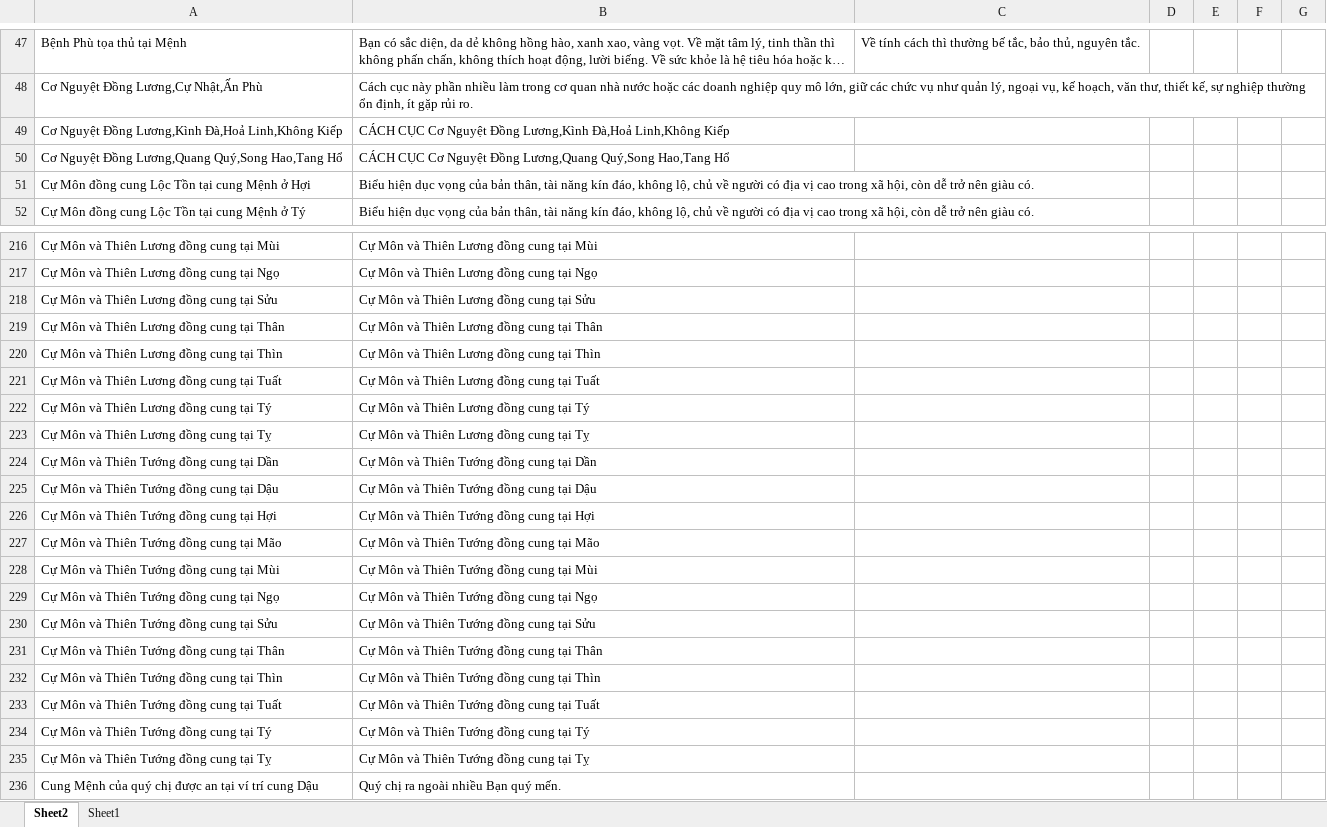
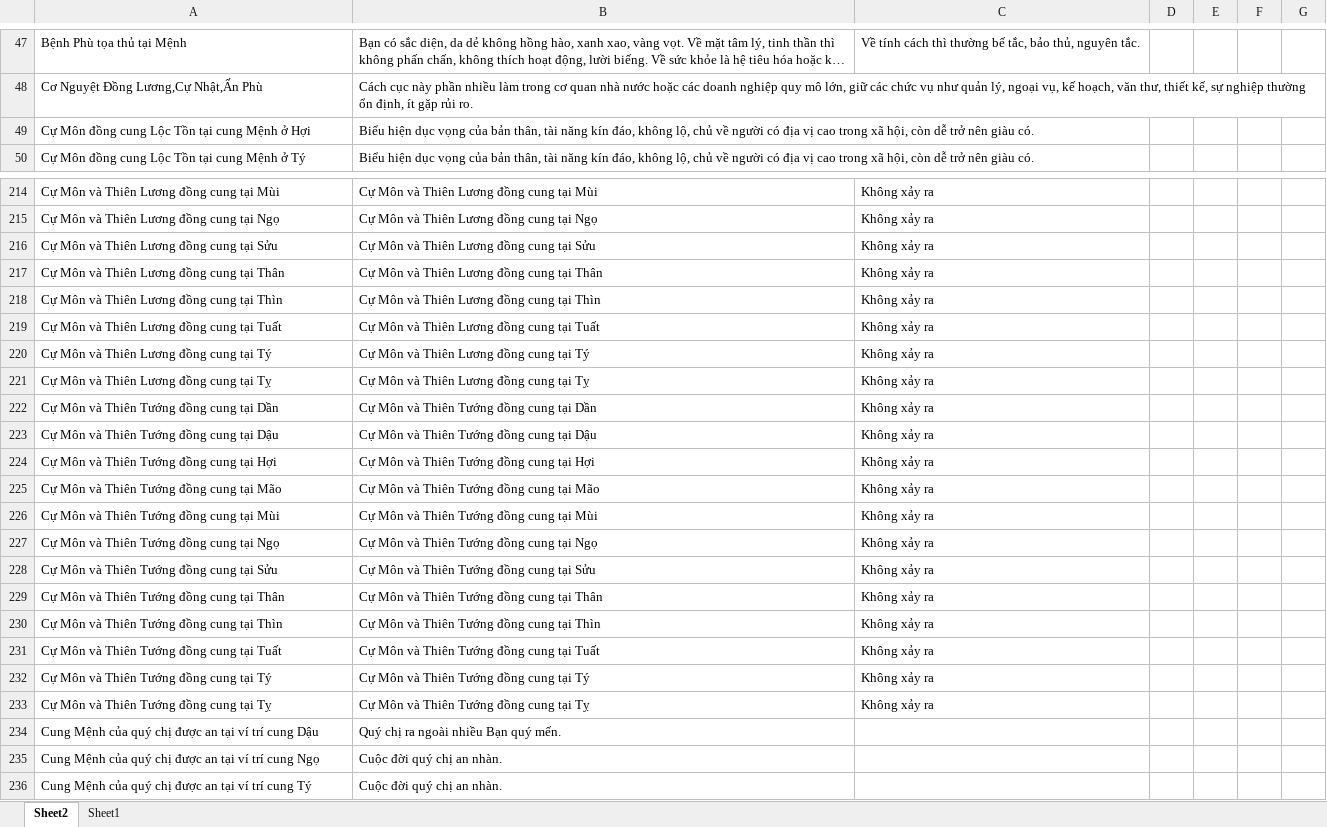
Before and after one commit to Donniehieu/LuanGiaiTuViBacPhai, an Excel workbook: LuanMenh.xlsx, sheet Sheet2, drawn as a sheet; only a part is shown, gaps mark what is left out; the shorter side is filled out with more unchanged rows; long unchanged cells end in …; values as stored, in another font and other column widths than the file's, no borders; conditional formats not drawn; removed rows and columns are numbered as before the commit, all else as after; the diff covers the shown part only; the diff names each change by its address in the sheet, - before the commit and + after, or states it on an @@ line.

```diff
--- a/LuanMenh.xlsx (sheet Sheet2)
+++ b/LuanMenh.xlsx (sheet Sheet2)
-row 49: Cơ Nguyệt Đồng Lương,Kình Đà,Hoả Linh,Không Kiếp | CÁCH CỤC Cơ Nguyệt Đồng Lương,Kình Đà,Hoả Linh,Không Kiếp
-row 50: Cơ Nguyệt Đồng Lương,Quang Quý,Song Hao,Tang Hổ | CÁCH CỤC Cơ Nguyệt Đồng Lương,Quang Quý,Song Hao,Tang Hổ
-C214:C233: (empty)
+C214:C233: Không xảy ra
```
Also changed, not shown: 59 edited cells elsewhere in this sheet.
